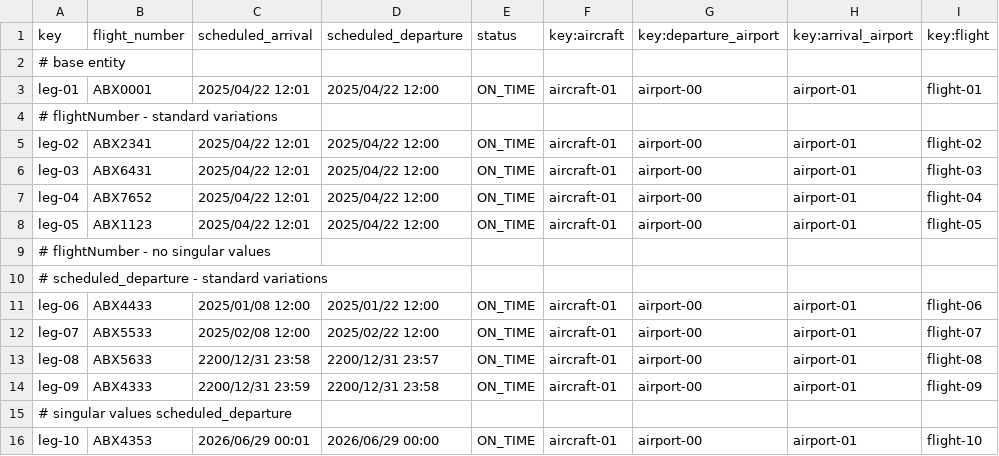
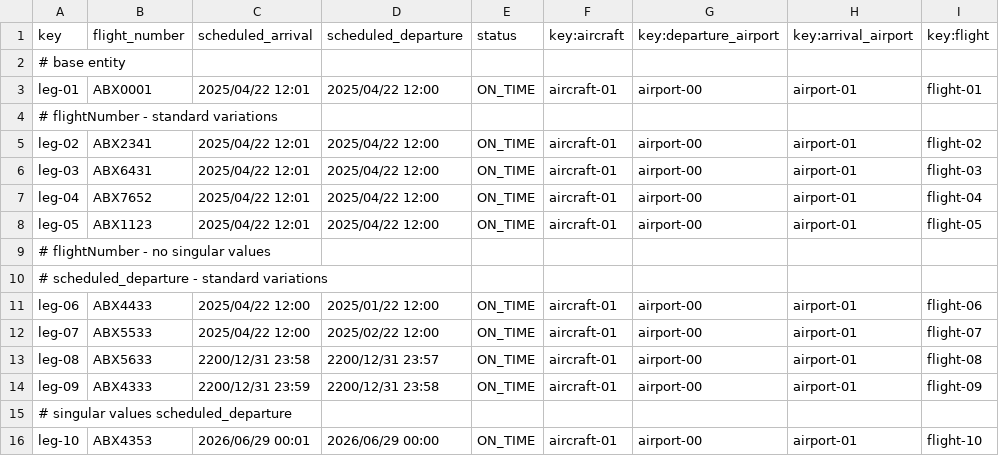
Before and after one commit to marrivbec/gii-is-DP2-C1.033, a CSV file: src/main/resources/WEB-INF/data/sample/leg.csv, drawn as a sheet; only a part is shown; the diff names each change by its address in the sheet, - before the commit and + after, or states it on an @@ line.

```diff
--- a/src/main/resources/WEB-INF/data/sample/leg.csv
+++ b/src/main/resources/WEB-INF/data/sample/leg.csv
-C11 (scheduled_arrival): 2025/01/08 12:00
+C11 (scheduled_arrival): 2025/04/22 12:00
-C12 (scheduled_arrival): 2025/02/08 12:00
+C12 (scheduled_arrival): 2025/04/22 12:00
```
Also changed, not shown: src/main/resources/WEB-INF/data/sample/activityLog.csv, 3 other files.
